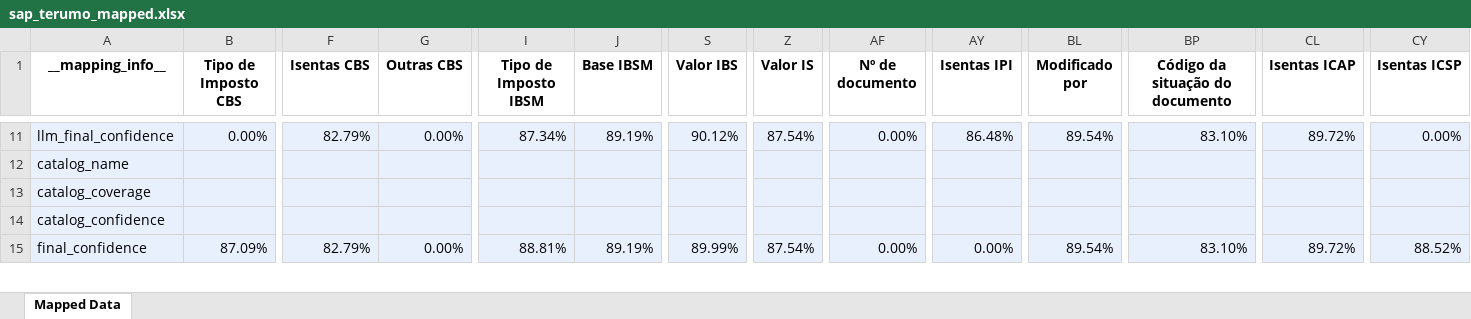
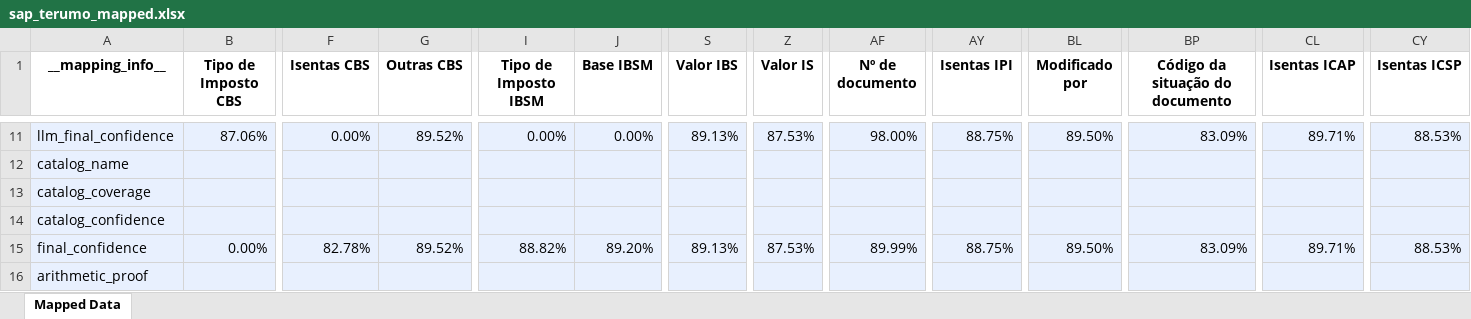
Before and after one commit to umeirelles/erp-fiscal-data, an Excel workbook: sap_terumo_mapped.xlsx, sheet Mapped Data, drawn as a sheet; only a part is shown, gaps mark what is left out; values as stored, in another font and other column widths than the file's, no borders; rows hold the shown columns only; the diff covers the shown part only; the diff names each change by its address in the sheet, - before the commit and + after, or states it on an @@ line.

```diff
--- a/sap_terumo_mapped.xlsx (sheet Mapped Data)
+++ b/sap_terumo_mapped.xlsx (sheet Mapped Data)
-B11 (Tipo de Imposto CBS): 0.00%
+B11 (Tipo de Imposto CBS): 87.06%
-F11 (Isentas CBS): 82.79%
+F11 (Isentas CBS): 0.00%
-G11 (Outras CBS): 0.00%
+G11 (Outras CBS): 89.52%
-I11 (Tipo de Imposto IBSM): 87.34%
+I11 (Tipo de Imposto IBSM): 0.00%
-J11 (Base IBSM): 89.19%
+J11 (Base IBSM): 0.00%
-S11 (Valor IBS): 90.12%
+S11 (Valor IBS): 89.13%
-Z11 (Valor IS): 87.54%
+Z11 (Valor IS): 87.53%
-AF11 (Nº de documento): 0.00%
+AF11 (Nº de documento): 98.00%
-AY11 (Isentas IPI): 86.48%
+AY11 (Isentas IPI): 88.75%
-BL11 (Modificado por): 89.54%
+BL11 (Modificado por): 89.50%
-BP11 (Código da situação do documento): 83.10%
+BP11 (Código da situação do documento): 83.09%
-CL11 (Isentas ICAP): 89.72%
+CL11 (Isentas ICAP): 89.71%
-CY11 (Isentas ICSP): 0.00%
+CY11 (Isentas ICSP): 88.53%
-B15 (Tipo de Imposto CBS): 87.09%
+B15 (Tipo de Imposto CBS): 0.00%
-F15 (Isentas CBS): 82.79%
+F15 (Isentas CBS): 82.78%
-G15 (Outras CBS): 0.00%
+G15 (Outras CBS): 89.52%
-I15 (Tipo de Imposto IBSM): 88.81%
+I15 (Tipo de Imposto IBSM): 88.82%
-J15 (Base IBSM): 89.19%
+J15 (Base IBSM): 89.20%
-S15 (Valor IBS): 89.99%
+S15 (Valor IBS): 89.13%
-Z15 (Valor IS): 87.54%
+Z15 (Valor IS): 87.53%
-AF15 (Nº de documento): 0.00%
+AF15 (Nº de documento): 89.99%
-AY15 (Isentas IPI): 0.00%
+AY15 (Isentas IPI): 88.75%
-BL15 (Modificado por): 89.54%
+BL15 (Modificado por): 89.50%
-BP15 (Código da situação do documento): 83.10%
+BP15 (Código da situação do documento): 83.09%
-CL15 (Isentas ICAP): 89.72%
+CL15 (Isentas ICAP): 89.71%
-CY15 (Isentas ICSP): 88.52%
+CY15 (Isentas ICSP): 88.53%
+row 16: arithmetic_proof
```
Also changed, not shown: 454 edited cells elsewhere in this sheet, mapping_datasul_full.xlsx, mapping_oracle_full.xlsx, 3 other files.
